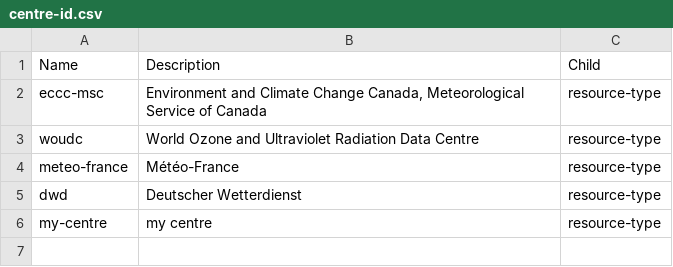
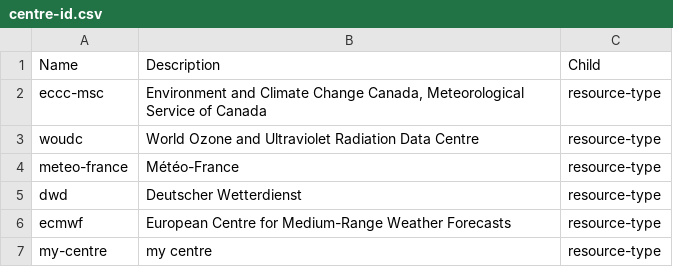
Before and after one commit to wmo-im/wis2-topic-hierarchy, a CSV file: topic-hierarchy/centre-id.csv, drawn as a sheet; the diff names each change by its address in the sheet, - before the commit and + after, or states it on an @@ line.

Commit message:
add centre-id for ECMWF (#43)

```diff
--- a/topic-hierarchy/centre-id.csv
+++ b/topic-hierarchy/centre-id.csv
+row 6: ecmwf | European Centre for Medium-Range Weather Forecasts | resource-type
```
